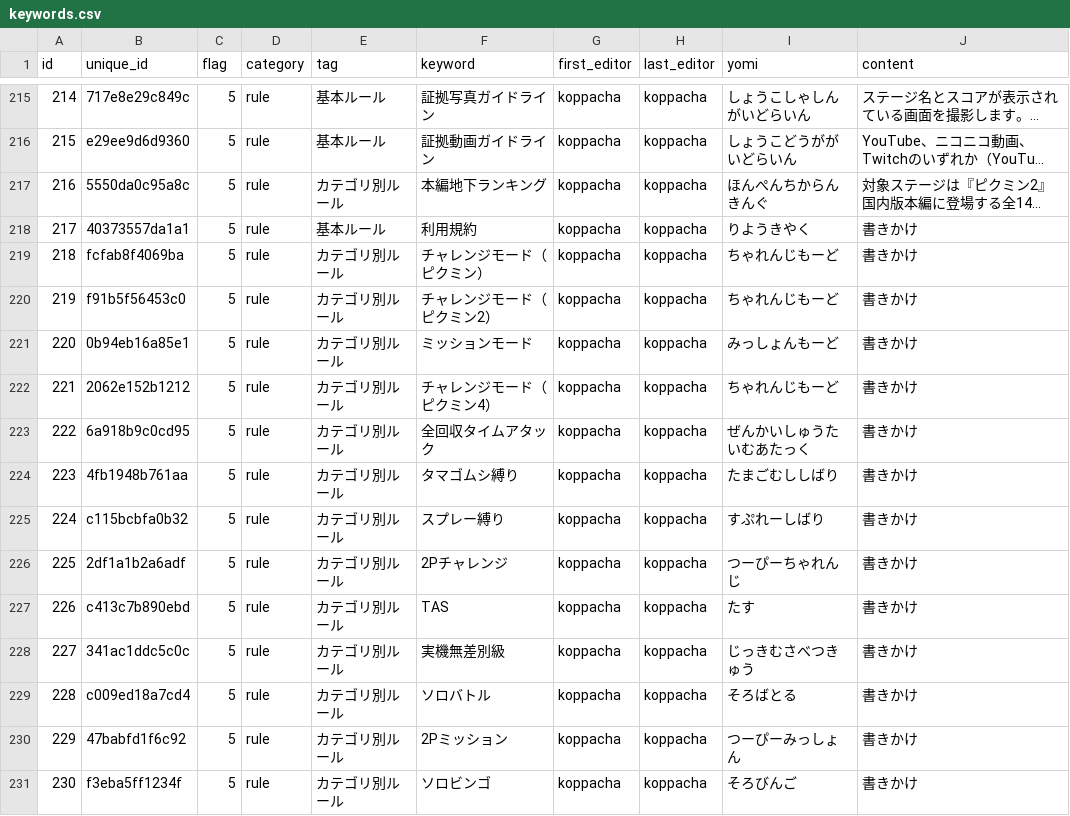
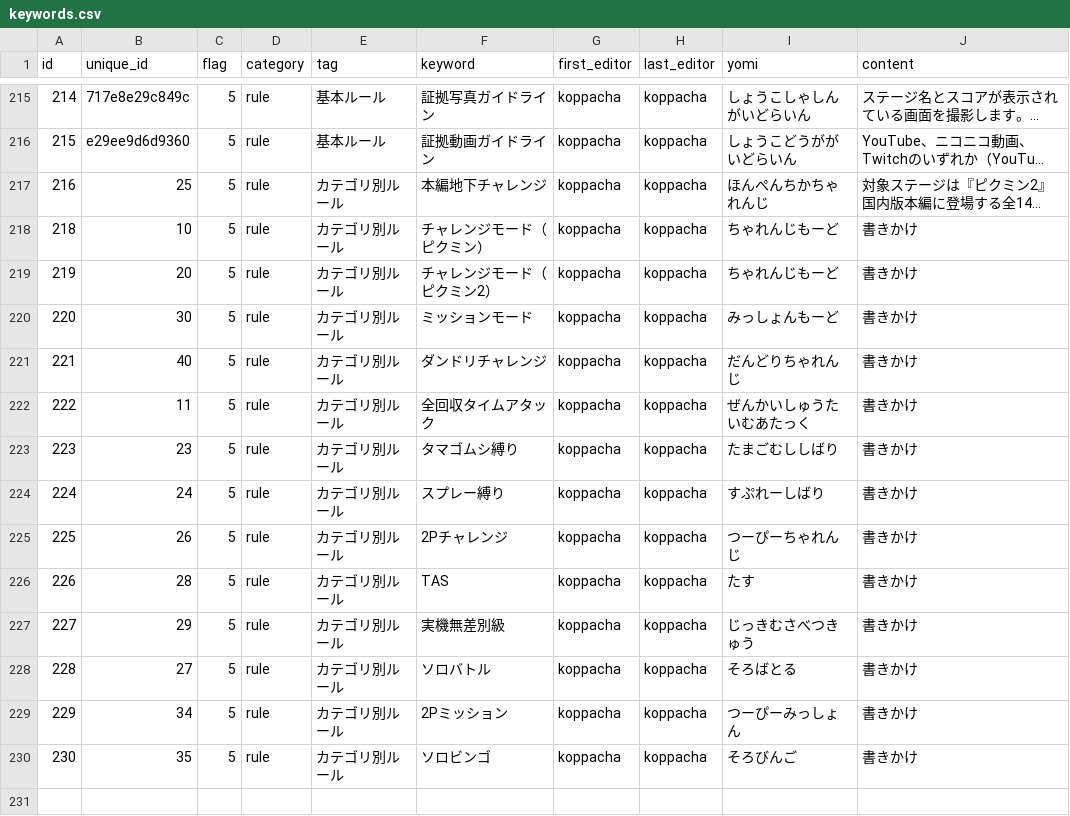
Before and after one commit to koppacha/pik5, a CSV file: laravel/database/seeders/data/keywords.csv, drawn as a sheet; only a part is shown, gaps mark what is left out; long unchanged cells end in …; removed rows and columns are numbered as before the commit, all else as after; the diff names each change by its address in the sheet, - before the commit and + after, or states it on an @@ line.

```diff
--- a/laravel/database/seeders/data/keywords.csv
+++ b/laravel/database/seeders/data/keywords.csv
-B217 (unique_id): 5550da0c95a8c
+B217 (unique_id): 25
-F217 (keyword): 本編地下ランキング
+F217 (keyword): 本編地下チャレンジ
-I217 (yomi): ほんぺんちからんきんぐ
+I217 (yomi): ほんぺんちかちゃれんじ
-row 218: 217 | 40373557da1a1 | 5 | rule | 基本ルール | 利用規約 | koppacha | koppacha | りようきやく | 書きかけ
-B218 (unique_id): fcfab8f4069ba
+B218 (unique_id): 10
-B219 (unique_id): f91b5f56453c0
+B219 (unique_id): 20
-B220 (unique_id): 0b94eb16a85e1
+B220 (unique_id): 30
-B221 (unique_id): 2062e152b1212
+B221 (unique_id): 40
-F221 (keyword): チャレンジモード（ピクミン4）
+F221 (keyword): ダンドリチャレンジ
-I221 (yomi): ちゃれんじもーど
+I221 (yomi): だんどりちゃれんじ
-B222 (unique_id): 6a918b9c0cd95
+B222 (unique_id): 11
-B223 (unique_id): 4fb1948b761aa
+B223 (unique_id): 23
-B224 (unique_id): c115bcbfa0b32
+B224 (unique_id): 24
-B225 (unique_id): 2df1a1b2a6adf
+B225 (unique_id): 26
-B226 (unique_id): c413c7b890ebd
+B226 (unique_id): 28
-B227 (unique_id): 341ac1ddc5c0c
+B227 (unique_id): 29
-B228 (unique_id): c009ed18a7cd4
+B228 (unique_id): 27
-B229 (unique_id): 47babfd1f6c92
+B229 (unique_id): 34
-B230 (unique_id): f3eba5ff1234f
+B230 (unique_id): 35
```
Also changed, not shown: 35 other files.
